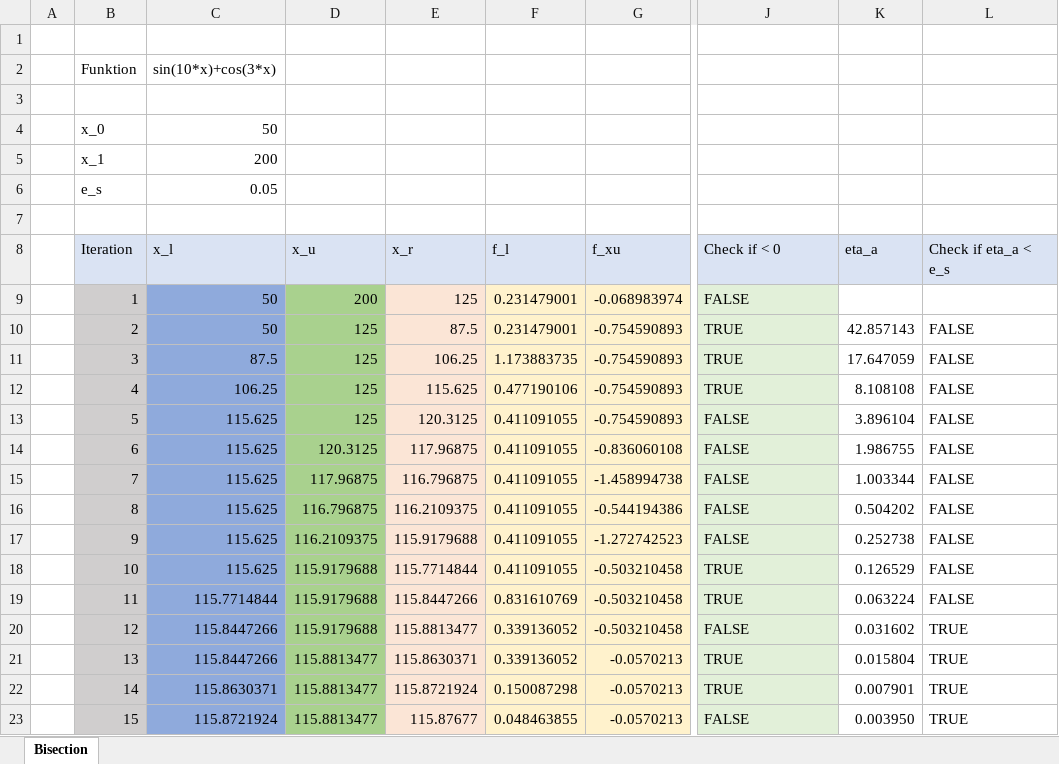
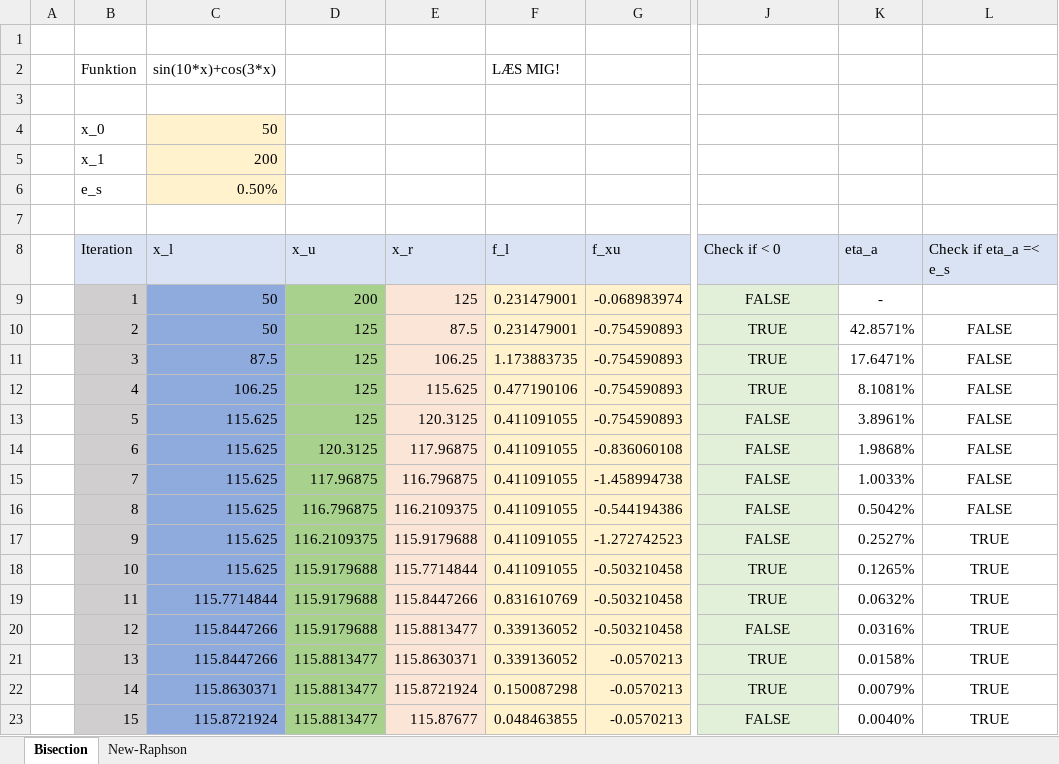
Before and after one commit to gomgom50/MEL_matlab, an Excel workbook: Martin/ANM/EksamenE2022/Formler.xlsx, sheet Bisection, drawn as a sheet; only a part is shown, gaps mark what is left out; values as stored, in another font and other column widths than the file's, no borders; the diff names each change by its address in the sheet, - before the commit and + after, or states it on an @@ line.

```diff
--- a/Martin/ANM/EksamenE2022/Formler.xlsx (sheet Bisection)
+++ b/Martin/ANM/EksamenE2022/Formler.xlsx (sheet Bisection)
+sheet tab: New-Raphson
-F2 (f_l): (empty)
+F2 (f_l): LÆS MIG!
-C4:C6 fill: none
+C4:C6 fill: #FFF2CC
-C6 (x_l): 0.05
+C6 (x_l): 0.50%
-L8: Check if eta_a < e_s
+L8: Check if eta_a =< e_s
-J9:J23 alignment: left
+J9:J23 alignment: center
-K9 (eta_a): (empty)
+K9 (eta_a): -
-K10 (eta_a): 42.857143
+K10 (eta_a): 42.8571%
-L10:L23 alignment: left
+L10:L23 alignment: center
-K11 (eta_a): 17.647059
+K11 (eta_a): 17.6471%
-K12 (eta_a): 8.108108
+K12 (eta_a): 8.1081%
-K13 (eta_a): 3.896104
+K13 (eta_a): 3.8961%
-K14 (eta_a): 1.986755
+K14 (eta_a): 1.9868%
-K15 (eta_a): 1.003344
+K15 (eta_a): 1.0033%
-K16 (eta_a): 0.504202
+K16 (eta_a): 0.5042%
-K17 (eta_a): 0.252738
+K17 (eta_a): 0.2527%
-L17:L19 (Check if eta_a =< e_s): FALSE
+L17:L19 (Check if eta_a =< e_s): TRUE
-K18 (eta_a): 0.126529
+K18 (eta_a): 0.1265%
-K19 (eta_a): 0.063224
+K19 (eta_a): 0.0632%
-K20 (eta_a): 0.031602
+K20 (eta_a): 0.0316%
-K21 (eta_a): 0.015804
+K21 (eta_a): 0.0158%
-K22 (eta_a): 0.007901
+K22 (eta_a): 0.0079%
-K23 (eta_a): 0.003950
+K23 (eta_a): 0.0040%
```
Also changed, not shown: formulas that keep their value, 2 other files.
